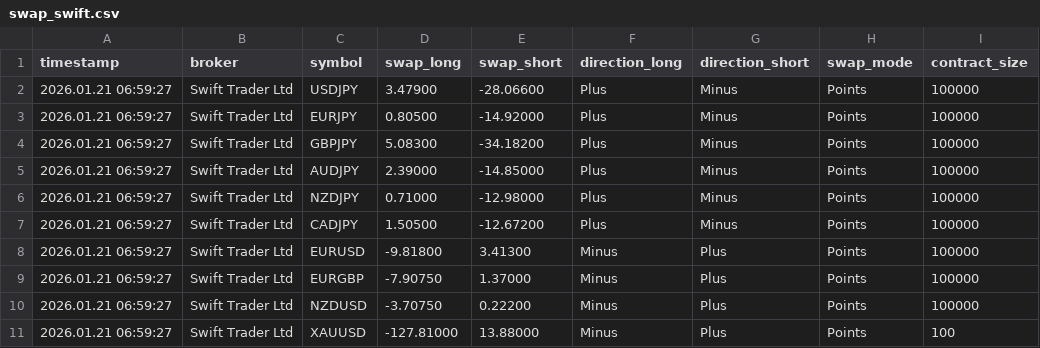
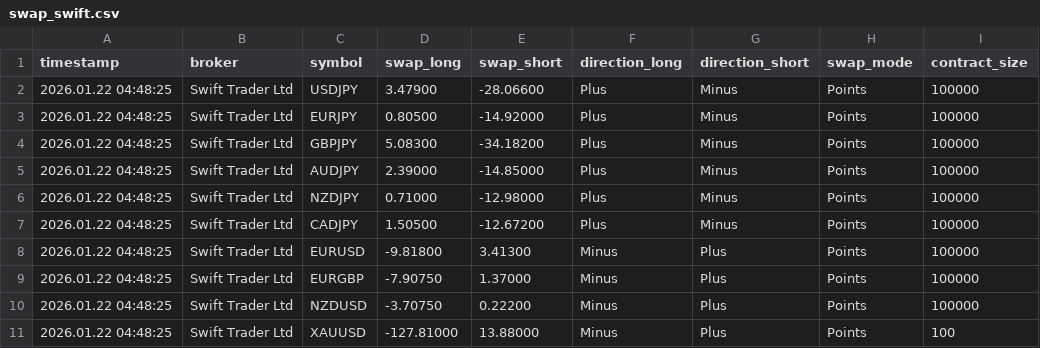
Before and after one commit to Wanari2258/swap-data, a CSV file: swap_swift.csv, drawn as a sheet.

Commit message:
Update swap data 2026/01/22  4:49:09.12

```diff
--- a/swap_swift.csv
+++ b/swap_swift.csv
@@ -1,11 +1,11 @@
 timestamp,broker,symbol,swap_long,swap_short,direction_long,direction_short,swap_mode,contract_size
-2026.01.21 06:59:27,Swift Trader Ltd,USDJPY,3.47900,-28.06600,Plus,Minus,Points,100000
-2026.01.21 06:59:27,Swift Trader Ltd,EURJPY,0.80500,-14.92000,Plus,Minus,Points,100000
-2026.01.21 06:59:27,Swift Trader Ltd,GBPJPY,5.08300,-34.18200,Plus,Minus,Points,100000
-2026.01.21 06:59:27,Swift Trader Ltd,AUDJPY,2.39000,-14.85000,Plus,Minus,Points,100000
-2026.01.21 06:59:27,Swift Trader Ltd,NZDJPY,0.71000,-12.98000,Plus,Minus,Points,100000
-2026.01.21 06:59:27,Swift Trader Ltd,CADJPY,1.50500,-12.67200,Plus,Minus,Points,100000
-2026.01.21 06:59:27,Swift Trader Ltd,EURUSD,-9.81800,3.41300,Minus,Plus,Points,100000
-2026.01.21 06:59:27,Swift Trader Ltd,EURGBP,-7.90750,1.37000,Minus,Plus,Points,100000
-2026.01.21 06:59:27,Swift Trader Ltd,NZDUSD,-3.70750,0.22200,Minus,Plus,Points,100000
-2026.01.21 06:59:27,Swift Trader Ltd,XAUUSD,-127.81000,13.88000,Minus,Plus,Points,100
+2026.01.22 04:48:25,Swift Trader Ltd,USDJPY,3.47900,-28.06600,Plus,Minus,Points,100000
+2026.01.22 04:48:25,Swift Trader Ltd,EURJPY,0.80500,-14.92000,Plus,Minus,Points,100000
+2026.01.22 04:48:25,Swift Trader Ltd,GBPJPY,5.08300,-34.18200,Plus,Minus,Points,100000
+2026.01.22 04:48:25,Swift Trader Ltd,AUDJPY,2.39000,-14.85000,Plus,Minus,Points,100000
+2026.01.22 04:48:25,Swift Trader Ltd,NZDJPY,0.71000,-12.98000,Plus,Minus,Points,100000
+2026.01.22 04:48:25,Swift Trader Ltd,CADJPY,1.50500,-12.67200,Plus,Minus,Points,100000
+2026.01.22 04:48:25,Swift Trader Ltd,EURUSD,-9.81800,3.41300,Minus,Plus,Points,100000
+2026.01.22 04:48:25,Swift Trader Ltd,EURGBP,-7.90750,1.37000,Minus,Plus,Points,100000
+2026.01.22 04:48:25,Swift Trader Ltd,NZDUSD,-3.70750,0.22200,Minus,Plus,Points,100000
+2026.01.22 04:48:25,Swift Trader Ltd,XAUUSD,-127.81000,13.88000,Minus,Plus,Points,100
```
